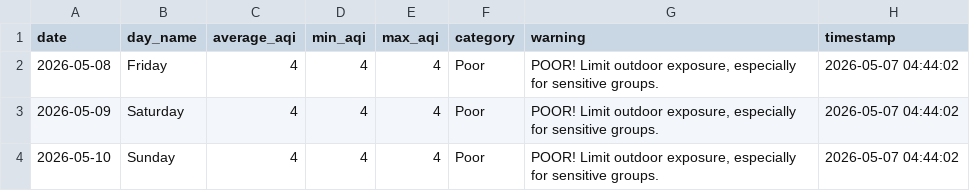
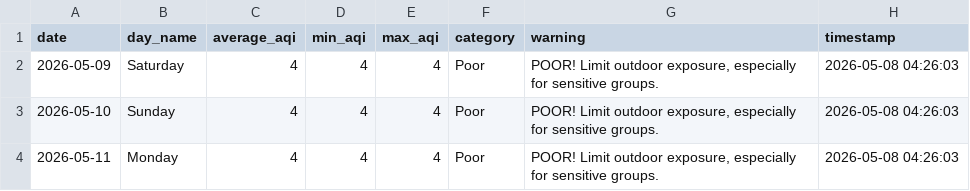
Before and after one commit to saqibahmadsiddiqui/aqi-forecasting-system, a CSV file: data/processed/latest_predictions.csv, drawn as a sheet.

```diff
--- a/data/processed/latest_predictions.csv
+++ b/data/processed/latest_predictions.csv
@@ -1,4 +1,4 @@
 date,day_name,average_aqi,min_aqi,max_aqi,category,warning,timestamp
-2026-05-08,Friday,4,4,4,Poor,"POOR! Limit outdoor exposure, especially for sensitive groups.",2026-05-07 04:44:02
-2026-05-09,Saturday,4,4,4,Poor,"POOR! Limit outdoor exposure, especially for sensitive groups.",2026-05-07 04:44:02
-2026-05-10,Sunday,4,4,4,Poor,"POOR! Limit outdoor exposure, especially for sensitive groups.",2026-05-07 04:44:02
+2026-05-09,Saturday,4,4,4,Poor,"POOR! Limit outdoor exposure, especially for sensitive groups.",2026-05-08 04:26:03
+2026-05-10,Sunday,4,4,4,Poor,"POOR! Limit outdoor exposure, especially for sensitive groups.",2026-05-08 04:26:03
+2026-05-11,Monday,4,4,4,Poor,"POOR! Limit outdoor exposure, especially for sensitive groups.",2026-05-08 04:26:03
```
Also changed, not shown: data/processed/model_comparison.csv.
